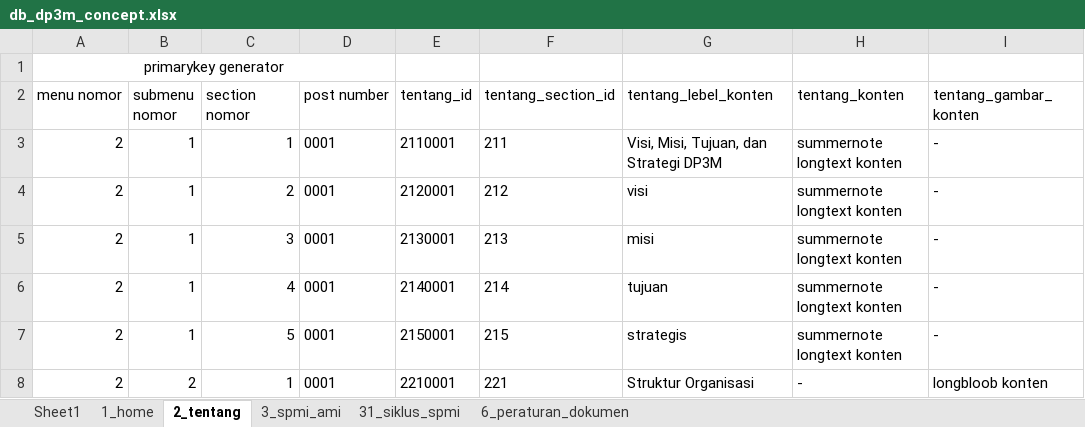
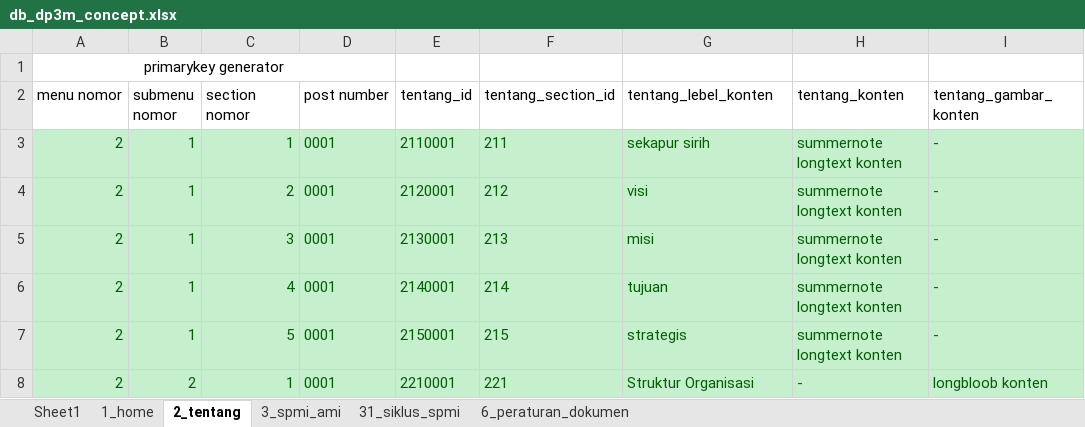
Before and after one commit to nyapakid/dp3m.unsri.ac.id, an Excel workbook: db_dp3m_concept.xlsx, sheet 2_tentang, drawn as a sheet; values as stored, in another font and other column widths than the file's, no borders; the diff names each change by its address in the sheet, - before the commit and + after, or states it on an @@ line.

```diff
--- a/db_dp3m_concept.xlsx (sheet 2_tentang)
+++ b/db_dp3m_concept.xlsx (sheet 2_tentang)
@@ A3:I8 fill: none → #C6EFCE, text colour: black → #006100 @@
-G3 (tentang_lebel_konten): Visi, Misi, Tujuan, dan Strategi DP3M
+G3 (tentang_lebel_konten): sekapur sirih
```
Also changed, not shown: sheet 1_home, 35 other files.
